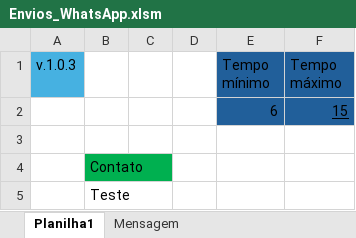
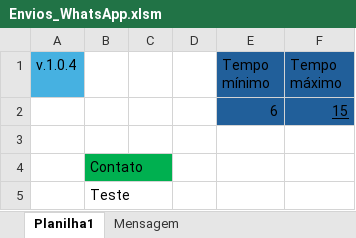
Before and after one commit to viicsz/Projeto_envio_WhatsApp_com_Excel_e_VBA, an Excel workbook: Envios_WhatsApp.xlsm, sheet Planilha1, drawn as a sheet; values as stored, in another font and other column widths than the file's, no borders; charts and pictures not drawn; the diff names each change by its address in the sheet, - before the commit and + after, or states it on an @@ line.

```diff
--- a/Envios_WhatsApp.xlsm (sheet Planilha1)
+++ b/Envios_WhatsApp.xlsm (sheet Planilha1)
-A1: v.1.0.3
+A1: v.1.0.4
```
Also changed, not shown: 2 other files.
